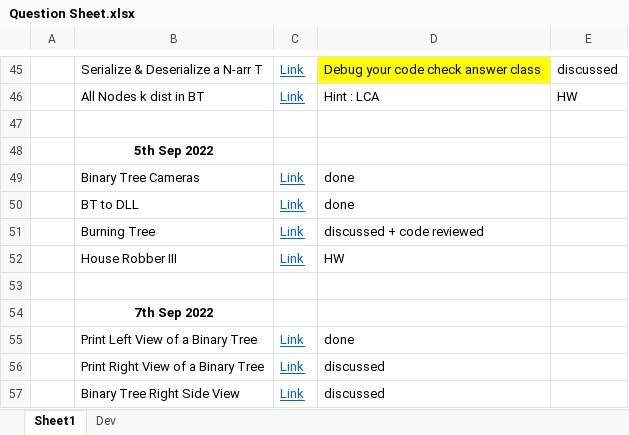
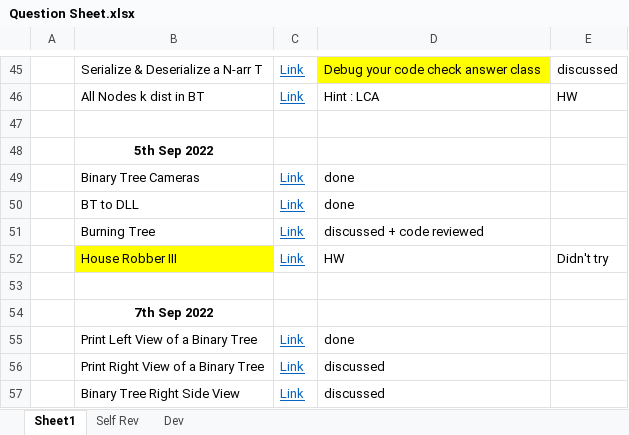
Before and after one commit to shubhb4u/Pepcoding-Level-1, an Excel workbook: Question Sheet.xlsx, sheet Sheet1, drawn as a sheet; only a part is shown, gaps mark what is left out; values as stored, in another font and other column widths than the file's, no borders; the diff names each change by its address in the sheet, - before the commit and + after, or states it on an @@ line.

```diff
--- a/Question Sheet.xlsx (sheet Sheet1)
+++ b/Question Sheet.xlsx (sheet Sheet1)
+sheet tab: Self Rev
-B52 fill: none
+B52 fill: #FFFF00
-E52: (empty)
+E52: Didn't try
```
Also changed, not shown: 7 other files.
